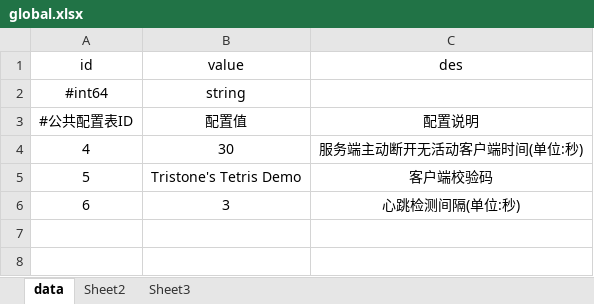
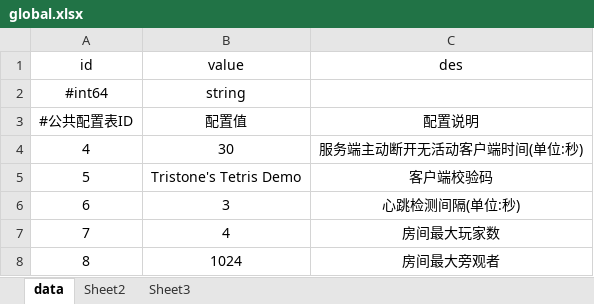
Before and after one commit to trist725/mlgs, an Excel workbook: xlsx/global.xlsx, sheet data, drawn as a sheet; values as stored, in another font and other column widths than the file's, no borders; the diff names each change by its address in the sheet, - before the commit and + after, or states it on an @@ line.

Commit message:
Update global.xlsx

```diff
--- a/xlsx/global.xlsx (sheet data)
+++ b/xlsx/global.xlsx (sheet data)
+row 7: 7 | 4 | 房间最大玩家数
+row 8: 8 | 1024 | 房间最大旁观者
```
